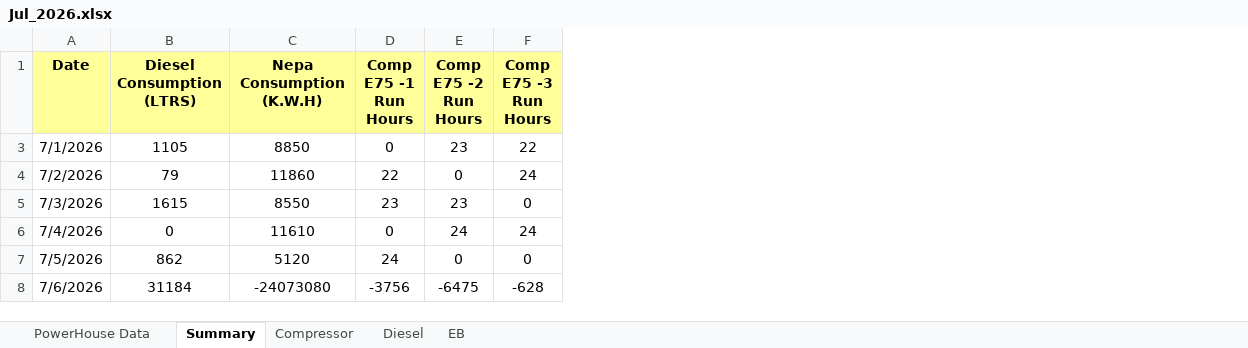
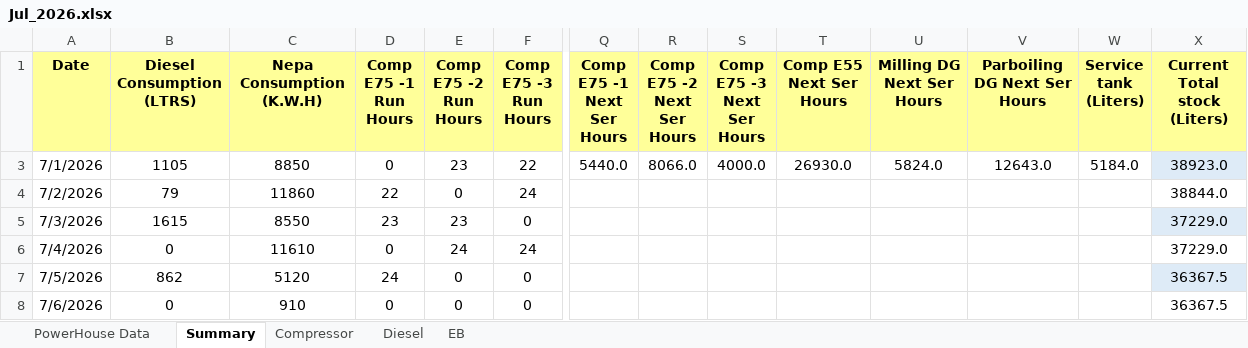
Before and after one commit to punithbtv-pixel/mis, an Excel workbook: data/Jul_2026.xlsx, sheet Summary, drawn as a sheet; only a part is shown, gaps mark what is left out; values as stored, in another font and other column widths than the file's, no borders; table styles not drawn; the diff covers the shown part only; the diff names each change by its address in the sheet, - before the commit and + after, or states it on an @@ line.

Commit message:
diesel

```diff
--- a/data/Jul_2026.xlsx (sheet Summary)
+++ b/data/Jul_2026.xlsx (sheet Summary)
+column Q (Comp E75 -1 Next Ser Hours), row 3: 5440.0
+column R (Comp E75 -2 Next Ser Hours), row 3: 8066.0
+column S (Comp E75 -3 Next Ser Hours), row 3: 4000.0
+column T (Comp E55 Next Ser Hours), row 3: 26930.0
+column U (Milling DG Next Ser Hours), row 3: 5824.0
+column V (Parboiling DG Next Ser Hours), row 3: 12643.0
+column W (Service tank (Liters)), row 3: 5184.0
+column X (Current Total stock (Liters)), rows 3-8: 38923.0 | 38844.0 | 37229.0 | 37229.0 | 36367.5 | 36367.5
-B8 (Diesel Consumption (LTRS)): 31184
+B8 (Diesel Consumption (LTRS)): 0
-C8 (Nepa Consumption (K.W.H)): -24073080
+C8 (Nepa Consumption (K.W.H)): 910
-D8 (Comp E75 -1 Run Hours): -3756
+D8 (Comp E75 -1 Run Hours): 0
-E8 (Comp E75 -2 Run Hours): -6475
+E8 (Comp E75 -2 Run Hours): 0
-F8 (Comp E75 -3 Run Hours): -628
+F8 (Comp E75 -3 Run Hours): 0
```
Also changed, not shown: 50 edited cells and cell formats elsewhere in this sheet, sheet Diesel, sheet Compressor, sheet PowerHouse Data, sheet EB, formulas that keep their value, hidden cells, 7 other files.
